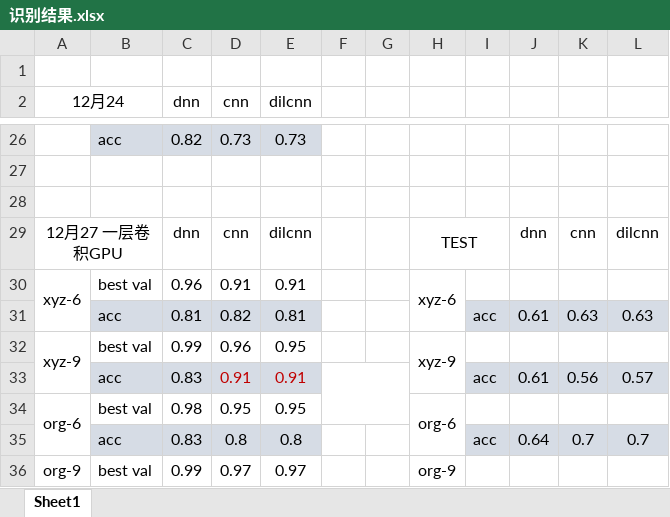
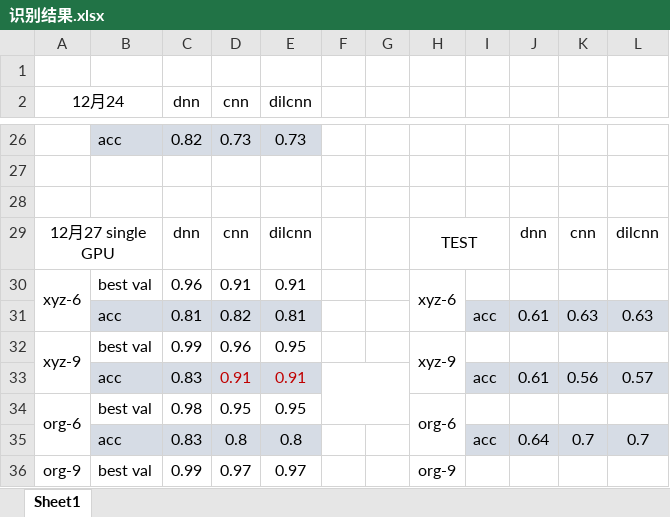
Before and after one commit to cnyan/PytorchBasic, an Excel workbook: action_recog_with_function/识别结果.xlsx, sheet Sheet1, drawn as a sheet; only a part is shown, gaps mark what is left out; values as stored, in another font and other column widths than the file's, no borders; charts and pictures not drawn; the diff names each change by its address in the sheet, - before the commit and + after, or states it on an @@ line.

```diff
--- a/action_recog_with_function/识别结果.xlsx (sheet Sheet1)
+++ b/action_recog_with_function/识别结果.xlsx (sheet Sheet1)
-A29 (12月24): 12月27 一层卷积GPU
+A29 (12月24): 12月27 single GPU
```
Also changed, not shown: 6 other files.
